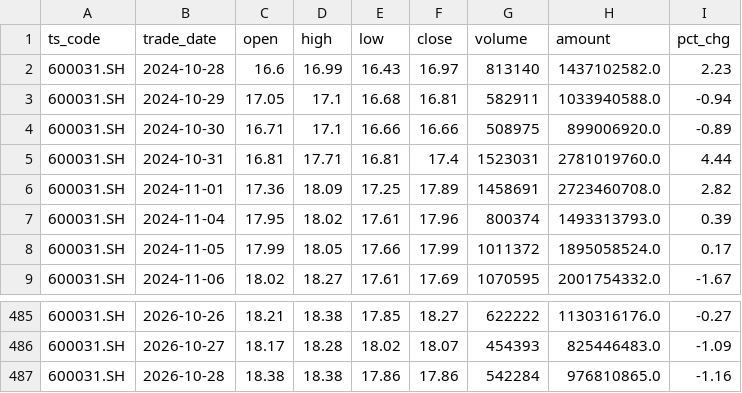
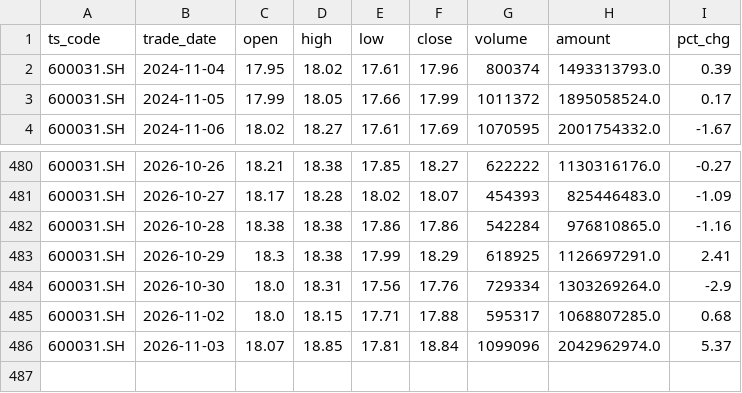
Before and after one commit to wangmx816/turtle-quant-strategy, a CSV file: data/600031_daily.csv, drawn as a sheet; only a part is shown, gaps mark what is left out.

```diff
--- a/data/600031_daily.csv
+++ b/data/600031_daily.csv
@@ -1,7 +1,2 @@
 ts_code,trade_date,open,high,low,close,volume,amount,pct_chg
-600031.SH,2024-10-28,16.6,16.99,16.43,16.97,813140,1437102582.0,2.23
-600031.SH,2024-10-29,17.05,17.1,16.68,16.81,582911,1033940588.0,-0.94
-600031.SH,2024-10-30,16.71,17.1,16.66,16.66,508975,899006920.0,-0.89
-600031.SH,2024-10-31,16.81,17.71,16.81,17.4,1523031,2781019760.0,4.44
-600031.SH,2024-11-01,17.36,18.09,17.25,17.89,1458691,2723460708.0,2.82
 600031.SH,2024-11-04,17.95,18.02,17.61,17.96,800374,1493313793.0,0.39
@@ -487 +482,5 @@
 600031.SH,2026-10-28,18.38,18.38,17.86,17.86,542284,976810865.0,-1.16
+600031.SH,2026-10-29,18.3,18.38,17.99,18.29,618925,1126697291.0,2.41
+600031.SH,2026-10-30,18.0,18.31,17.56,17.76,729334,1303269264.0,-2.9
+600031.SH,2026-11-02,18.0,18.15,17.71,17.88,595317,1068807285.0,0.68
+600031.SH,2026-11-03,18.07,18.85,17.81,18.84,1099096,2042962974.0,5.37
```
Also changed, not shown: data/000425_daily.csv, data/002202_daily.csv, 16 other files.
